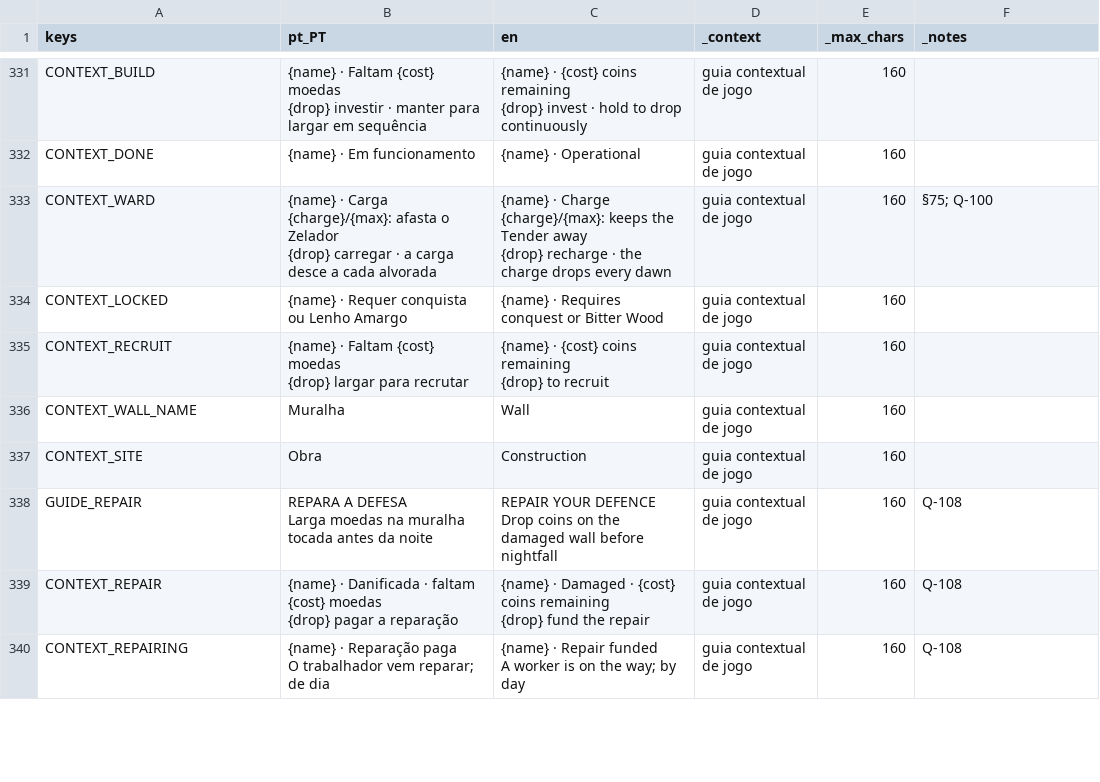
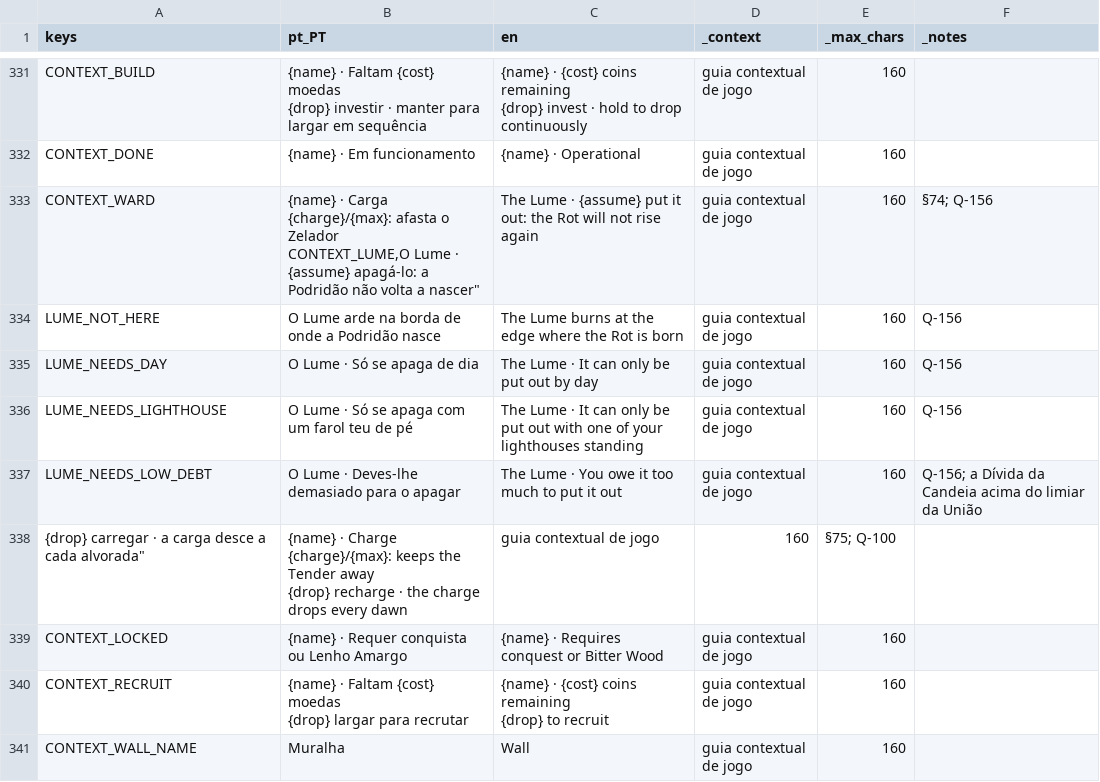
Before and after one commit to henriquecoding/empire, a CSV file: data/i18n/strings.csv, drawn as a sheet; only a part is shown, gaps mark what is left out; the shorter side is filled out with more unchanged rows.

```diff
--- a/data/i18n/strings.csv
+++ b/data/i18n/strings.csv
@@ -558,5 +558,10 @@ CONTEXT_BUILD,"{name} · Faltam {cost} moedas
 CONTEXT_DONE,{name} · Em funcionamento,{name} · Operational,guia contextual de jogo,160,
-CONTEXT_WARD,"{name} · Carga {charge}/{max}: afasta o Zelador
-{drop} carregar · a carga desce a cada alvorada","{name} · Charge {charge}/{max}: keeps the Tender away
-{drop} recharge · the charge drops every dawn",guia contextual de jogo,160,§75; Q-100
+CONTEXT_WARD,"{name} · Carga {charge}/{max}: afasta o Zelador
+CONTEXT_LUME,"O Lume · {assume} apagá-lo: a Podridão não volta a nascer","The Lume · {assume} put it out: the Rot will not rise again",guia contextual de jogo,160,§74; Q-156
+LUME_NOT_HERE,O Lume arde na borda de onde a Podridão nasce,The Lume burns at the edge where the Rot is born,guia contextual de jogo,160,Q-156
+LUME_NEEDS_DAY,"O Lume · Só se apaga de dia","The Lume · It can only be put out by day",guia contextual de jogo,160,Q-156
+LUME_NEEDS_LIGHTHOUSE,"O Lume · Só se apaga com um farol teu de pé","The Lume · It can only be put out with one of your lighthouses standing",guia contextual de jogo,160,Q-156
+LUME_NEEDS_LOW_DEBT,"O Lume · Deves-lhe demasiado para o apagar","The Lume · You owe it too much to put it out",guia contextual de jogo,160,Q-156; a Dívida da Candeia acima do limiar da União
+{drop} carregar · a carga desce a cada alvorada","{name} · Charge {charge}/{max}: keeps the Tender away
+{drop} recharge · the charge drops every dawn",guia contextual de jogo,160,§75; Q-100
 CONTEXT_LOCKED,{name} · Requer conquista ou Lenho Amargo,{name} · Requires conquest or Bitter Wood,guia contextual de jogo,160,
```
Also changed, not shown: 12 other files.
